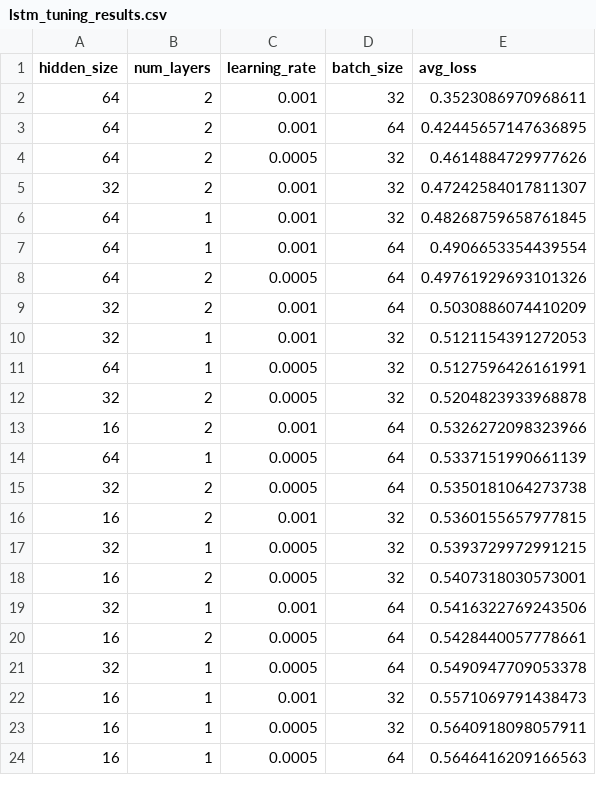
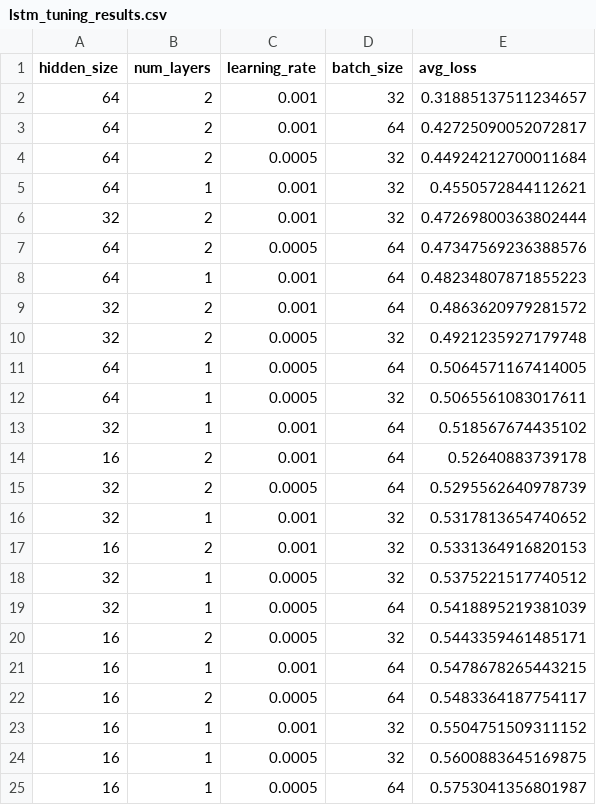
Before and after one commit to Stef-creator/chromo-ensemble-trading-strategies, a CSV file: data/lstm_tuning_results.csv, drawn as a sheet; only a part is shown; the diff covers the shown part only.

```diff
--- a/data/lstm_tuning_results.csv
+++ b/data/lstm_tuning_results.csv
@@ -1,24 +1,25 @@
 hidden_size,num_layers,learning_rate,batch_size,avg_loss
-64,2,0.001,32,0.3523086970968611
-64,2,0.001,64,0.42445657147636895
-64,2,0.0005,32,0.4614884729977626
-32,2,0.001,32,0.47242584017811307
-64,1,0.001,32,0.48268759658761845
-64,1,0.001,64,0.4906653354439554
-64,2,0.0005,64,0.49761929693101326
-32,2,0.001,64,0.5030886074410209
-32,1,0.001,32,0.5121154391272053
-64,1,0.0005,32,0.5127596426161991
-32,2,0.0005,32,0.5204823933968878
-16,2,0.001,64,0.5326272098323966
-64,1,0.0005,64,0.5337151990661139
-32,2,0.0005,64,0.5350181064273738
-16,2,0.001,32,0.5360155657977815
-32,1,0.0005,32,0.5393729972991215
-16,2,0.0005,32,0.5407318030573001
-32,1,0.001,64,0.5416322769243506
-16,2,0.0005,64,0.5428440057778661
-32,1,0.0005,64,0.5490947709053378
-16,1,0.001,32,0.5571069791438473
-16,1,0.0005,32,0.5640918098057911
-16,1,0.0005,64,0.5646416209166563
+64,2,0.001,32,0.31885137511234657
+64,2,0.001,64,0.42725090052072817
+64,2,0.0005,32,0.44924212700011684
+64,1,0.001,32,0.4550572844112621
+32,2,0.001,32,0.47269800363802444
+64,2,0.0005,64,0.47347569236388576
+64,1,0.001,64,0.48234807871855223
+32,2,0.001,64,0.4863620979281572
+32,2,0.0005,32,0.4921235927179748
+64,1,0.0005,64,0.5064571167414005
+64,1,0.0005,32,0.5065561083017611
+32,1,0.001,64,0.518567674435102
+16,2,0.001,64,0.52640883739178
+32,2,0.0005,64,0.5295562640978739
+32,1,0.001,32,0.5317813654740652
+16,2,0.001,32,0.5331364916820153
+32,1,0.0005,32,0.5375221517740512
+32,1,0.0005,64,0.5418895219381039
+16,2,0.0005,32,0.5443359461485171
+16,1,0.001,64,0.5478678265443215
+16,2,0.0005,64,0.5483364187754117
+16,1,0.001,32,0.5504751509311152
+16,1,0.0005,32,0.5600883645169875
+16,1,0.0005,64,0.5753041356801987
```
Also changed, not shown: 1 removed row elsewhere in this file, data/GA_final_results.csv, data/cnn_tuning_results.csv, 45 other files.
